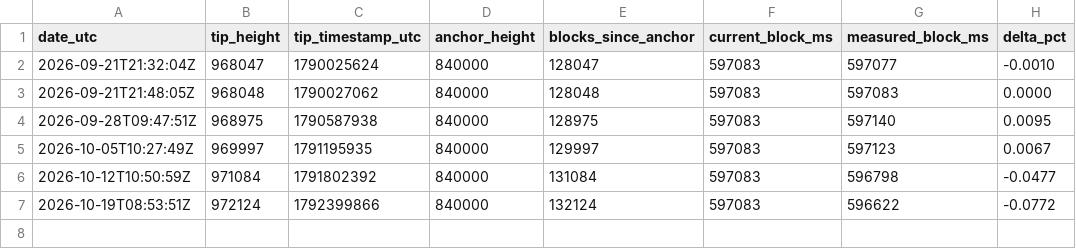
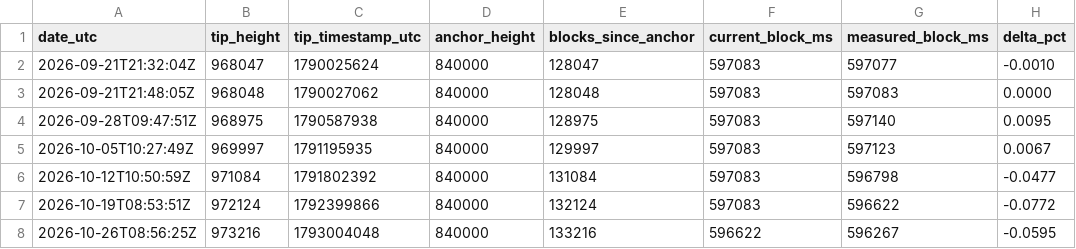
Before and after one commit to bmmmm/gold-vs-bitcoin, a CSV file: btc-blockms-log.csv, drawn as a sheet; the diff names each change by its address in the sheet, - before the commit and + after, or states it on an @@ line.

```diff
--- a/btc-blockms-log.csv
+++ b/btc-blockms-log.csv
+row 8: 2026-10-26T08:56:25Z | 973216 | 1793004048 | 840000 | 133216 | 596622 | 596267 | -0.0595
```
Also changed, not shown: 1 other file.
